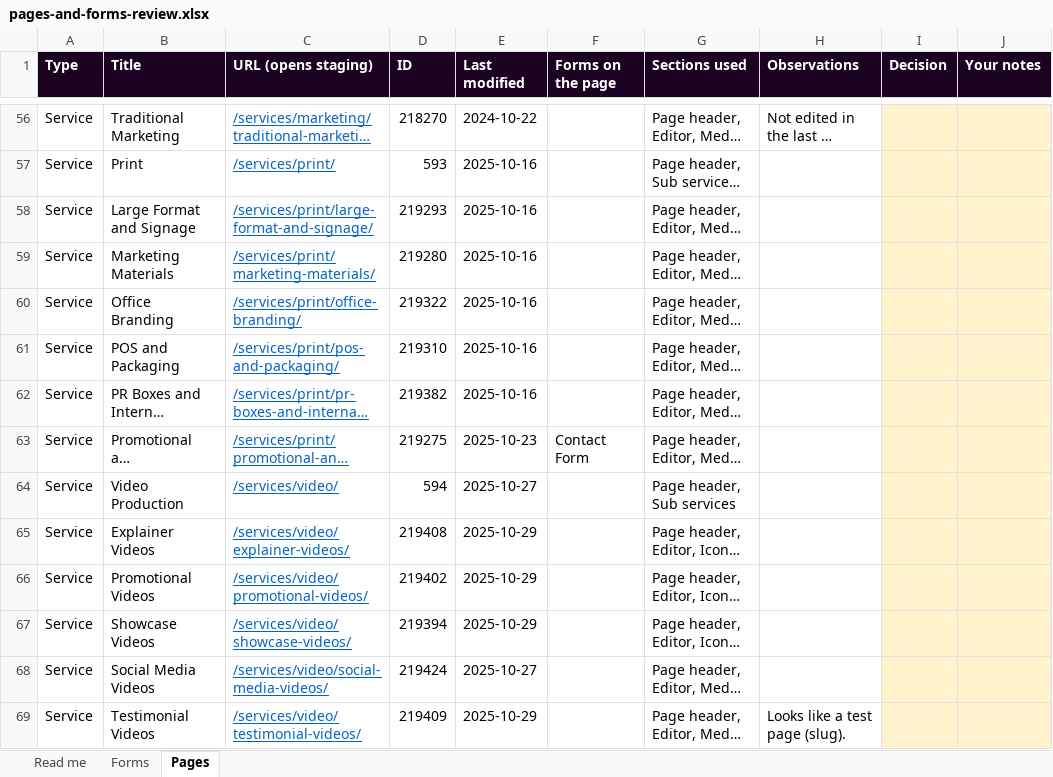
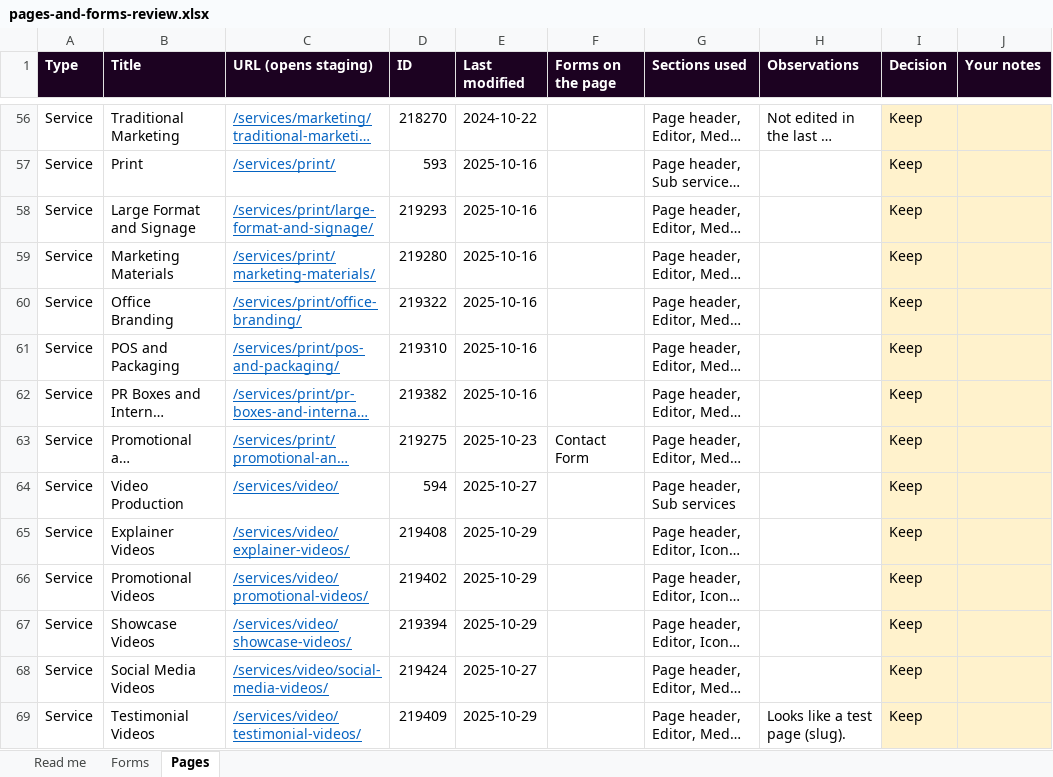
Before and after one commit to GarethCitcom/citcom-rebuild, an Excel workbook: docs/pages-and-forms-review.xlsx, sheet Pages, drawn as a sheet; only a part is shown, gaps mark what is left out; long unchanged cells end in …; values as stored, in another font and other column widths than the file's, no borders; the diff covers the shown part only; the diff names each change by its address in the sheet, - before the commit and + after, or states it on an @@ line.

```diff
--- a/docs/pages-and-forms-review.xlsx (sheet Pages)
+++ b/docs/pages-and-forms-review.xlsx (sheet Pages)
-I56:I69 (Decision): (empty)
+I56:I69 (Decision): Keep
```
Also changed, not shown: 54 edited cells elsewhere in this sheet, sheet Forms, 3 other files.
